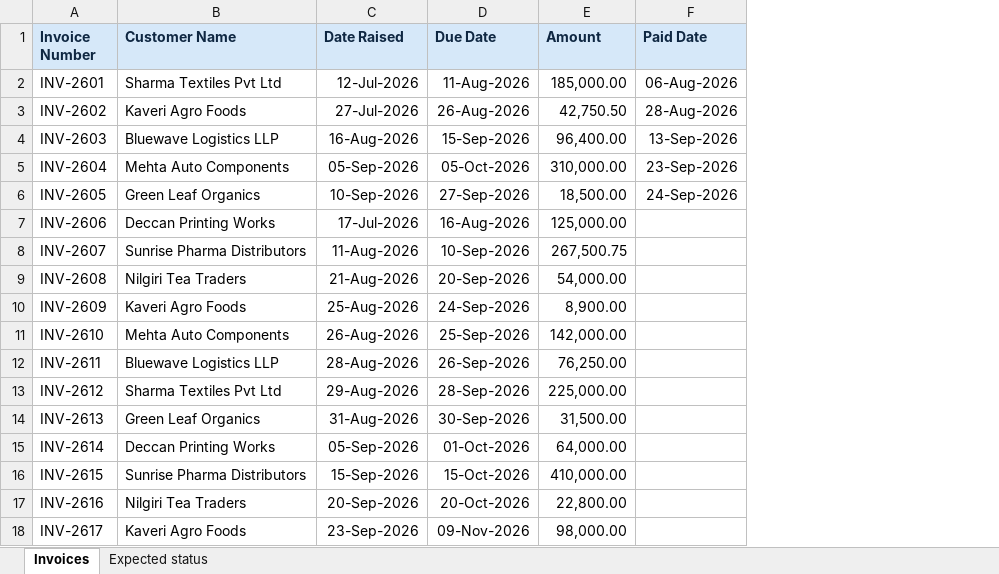
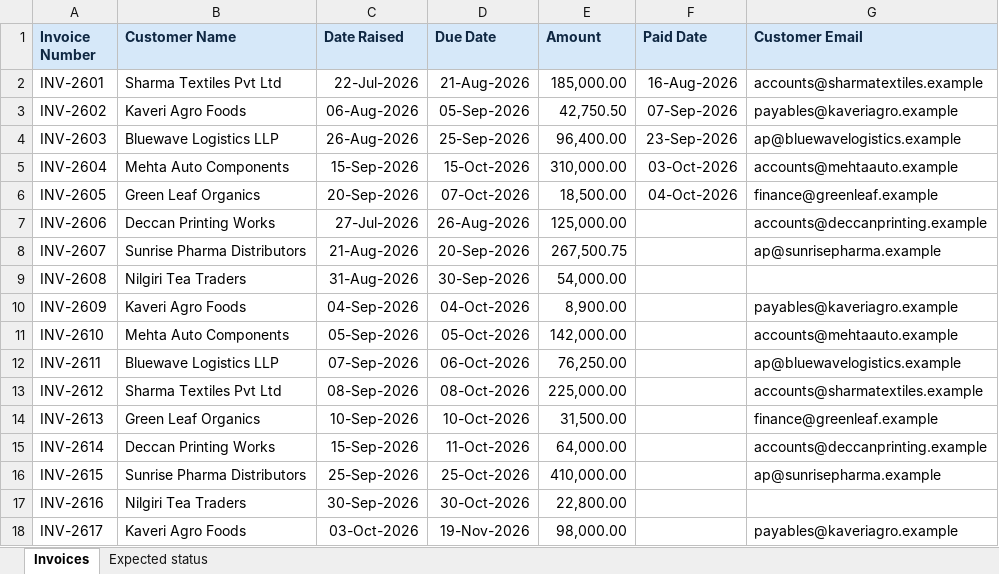
Before and after one commit to ramachandrankeerthiyil/msme-contracts-invoices, an Excel workbook: samples/invoices-sample.xlsx, sheet Invoices, drawn as a sheet; values as stored, in another font and other column widths than the file's, no borders; the diff names each change by its address in the sheet, - before the commit and + after, or states it on an @@ line.

```diff
--- a/samples/invoices-sample.xlsx (sheet Invoices)
+++ b/samples/invoices-sample.xlsx (sheet Invoices)
+column G (Customer Email), rows 2-18: accounts@sharmatextiles.example | payables@kaveriagro.example | ap@bluewavelogistics.example | accounts@mehtaauto.example | finance@greenleaf.example | accounts@deccanprinting.example | ap@sunrisepharma.example |  | payables@kaveriagro.example | accounts@mehtaauto.example | ap@bluewavelogistics.example | accounts@sharmatextiles.example | finance@greenleaf.example | accounts@deccanprinting.example | ap@sunrisepharma.example |  | payables@kaveriagro.example
-C2 (Date Raised): 12-Jul-2026
+C2 (Date Raised): 22-Jul-2026
-D2 (Due Date): 11-Aug-2026
+D2 (Due Date): 21-Aug-2026
-F2 (Paid Date): 06-Aug-2026
+F2 (Paid Date): 16-Aug-2026
-C3 (Date Raised): 27-Jul-2026
+C3 (Date Raised): 06-Aug-2026
-D3 (Due Date): 26-Aug-2026
+D3 (Due Date): 05-Sep-2026
-F3 (Paid Date): 28-Aug-2026
+F3 (Paid Date): 07-Sep-2026
-C4 (Date Raised): 16-Aug-2026
+C4 (Date Raised): 26-Aug-2026
-D4 (Due Date): 15-Sep-2026
+D4 (Due Date): 25-Sep-2026
-F4 (Paid Date): 13-Sep-2026
+F4 (Paid Date): 23-Sep-2026
-C5 (Date Raised): 05-Sep-2026
+C5 (Date Raised): 15-Sep-2026
-D5 (Due Date): 05-Oct-2026
+D5 (Due Date): 15-Oct-2026
-F5 (Paid Date): 23-Sep-2026
+F5 (Paid Date): 03-Oct-2026
-C6 (Date Raised): 10-Sep-2026
+C6 (Date Raised): 20-Sep-2026
-D6 (Due Date): 27-Sep-2026
+D6 (Due Date): 07-Oct-2026
-F6 (Paid Date): 24-Sep-2026
+F6 (Paid Date): 04-Oct-2026
-C7 (Date Raised): 17-Jul-2026
+C7 (Date Raised): 27-Jul-2026
-D7 (Due Date): 16-Aug-2026
+D7 (Due Date): 26-Aug-2026
-C8 (Date Raised): 11-Aug-2026
+C8 (Date Raised): 21-Aug-2026
-D8 (Due Date): 10-Sep-2026
+D8 (Due Date): 20-Sep-2026
-C9 (Date Raised): 21-Aug-2026
+C9 (Date Raised): 31-Aug-2026
-D9 (Due Date): 20-Sep-2026
+D9 (Due Date): 30-Sep-2026
-C10 (Date Raised): 25-Aug-2026
+C10 (Date Raised): 04-Sep-2026
-D10 (Due Date): 24-Sep-2026
+D10 (Due Date): 04-Oct-2026
-C11 (Date Raised): 26-Aug-2026
+C11 (Date Raised): 05-Sep-2026
-D11 (Due Date): 25-Sep-2026
+D11 (Due Date): 05-Oct-2026
-C12 (Date Raised): 28-Aug-2026
+C12 (Date Raised): 07-Sep-2026
-D12 (Due Date): 26-Sep-2026
+D12 (Due Date): 06-Oct-2026
-C13 (Date Raised): 29-Aug-2026
+C13 (Date Raised): 08-Sep-2026
-D13 (Due Date): 28-Sep-2026
+D13 (Due Date): 08-Oct-2026
-C14 (Date Raised): 31-Aug-2026
+C14 (Date Raised): 10-Sep-2026
-D14 (Due Date): 30-Sep-2026
+D14 (Due Date): 10-Oct-2026
-C15 (Date Raised): 05-Sep-2026
+C15 (Date Raised): 15-Sep-2026
-D15 (Due Date): 01-Oct-2026
+D15 (Due Date): 11-Oct-2026
-C16 (Date Raised): 15-Sep-2026
+C16 (Date Raised): 25-Sep-2026
-D16 (Due Date): 15-Oct-2026
+D16 (Due Date): 25-Oct-2026
-C17 (Date Raised): 20-Sep-2026
+C17 (Date Raised): 30-Sep-2026
-D17 (Due Date): 20-Oct-2026
+D17 (Due Date): 30-Oct-2026
-C18 (Date Raised): 23-Sep-2026
+C18 (Date Raised): 03-Oct-2026
-D18 (Due Date): 09-Nov-2026
+D18 (Due Date): 19-Nov-2026
```
Also changed, not shown: sheet Expected status, 42 other files.
